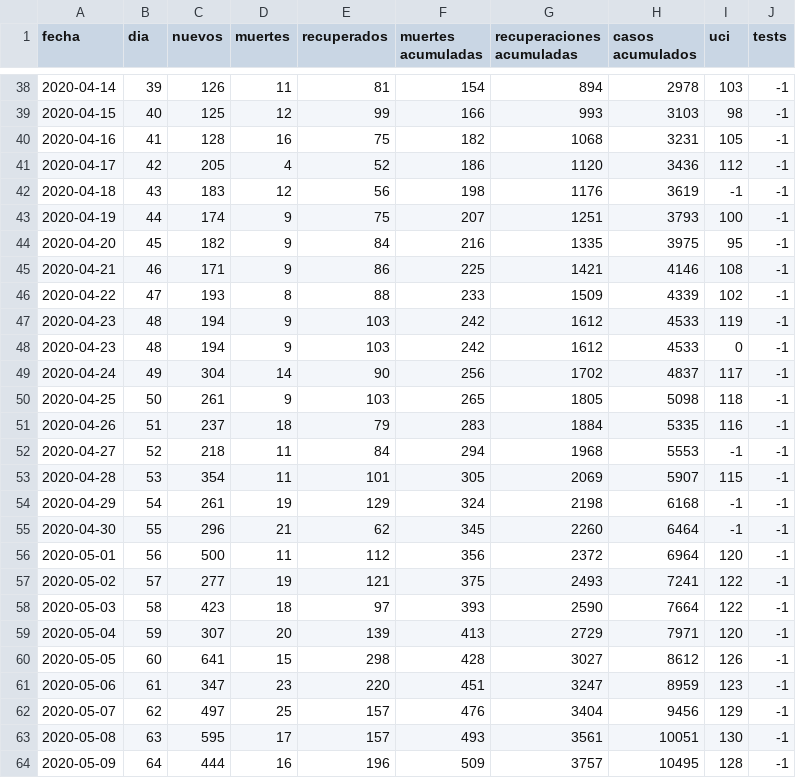
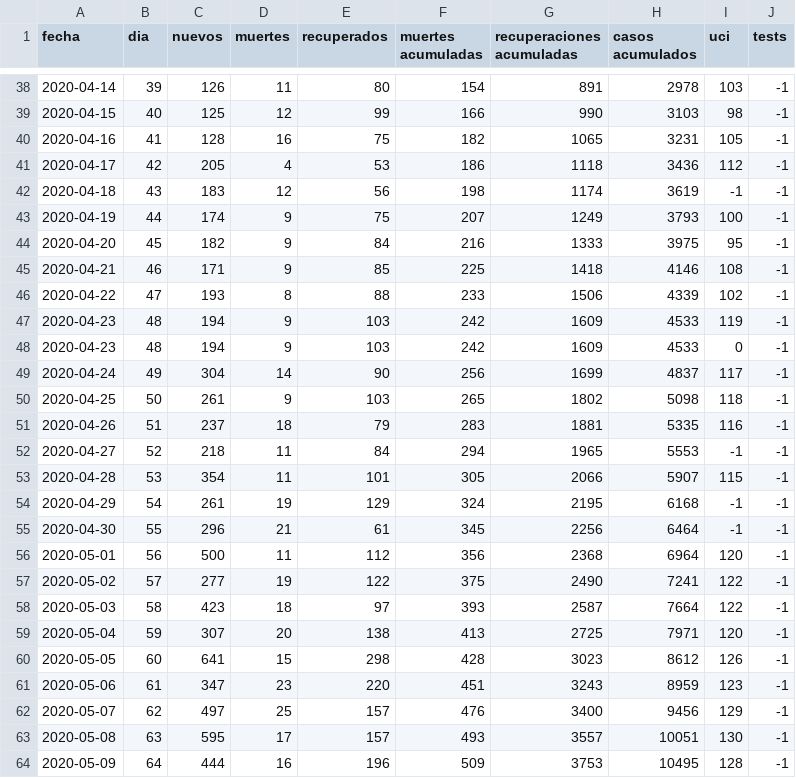
Before and after one commit to dfuribez/COVID-19-Colombia, a CSV file: time_series.csv, drawn as a sheet; only a part is shown, gaps mark what is left out; the diff covers the shown part only.

```diff
--- a/time_series.csv
+++ b/time_series.csv
@@ -38,27 +38,27 @@ fecha,dia,nuevos,muertes,recuperados,muertes acumuladas,recuperaciones acumulada
-2020-04-14,39,126,11,81,154,894,2978,103,-1
-2020-04-15,40,125,12,99,166,993,3103,98,-1
-2020-04-16,41,128,16,75,182,1068,3231,105,-1
-2020-04-17,42,205,4,52,186,1120,3436,112,-1
-2020-04-18,43,183,12,56,198,1176,3619,-1,-1
-2020-04-19,44,174,9,75,207,1251,3793,100,-1
-2020-04-20,45,182,9,84,216,1335,3975,95,-1
-2020-04-21,46,171,9,86,225,1421,4146,108,-1
-2020-04-22,47,193,8,88,233,1509,4339,102,-1
-2020-04-23,48,194,9,103,242,1612,4533,119,-1
-2020-04-23,48,194,9,103,242,1612,4533,0,-1
-2020-04-24,49,304,14,90,256,1702,4837,117,-1
-2020-04-25,50,261,9,103,265,1805,5098,118,-1
-2020-04-26,51,237,18,79,283,1884,5335,116,-1
-2020-04-27,52,218,11,84,294,1968,5553,-1,-1
-2020-04-28,53,354,11,101,305,2069,5907,115,-1
-2020-04-29,54,261,19,129,324,2198,6168,-1,-1
-2020-04-30,55,296,21,62,345,2260,6464,-1,-1
-2020-05-01,56,500,11,112,356,2372,6964,120,-1
-2020-05-02,57,277,19,121,375,2493,7241,122,-1
-2020-05-03,58,423,18,97,393,2590,7664,122,-1
-2020-05-04,59,307,20,139,413,2729,7971,120,-1
-2020-05-05,60,641,15,298,428,3027,8612,126,-1
-2020-05-06,61,347,23,220,451,3247,8959,123,-1
-2020-05-07,62,497,25,157,476,3404,9456,129,-1
-2020-05-08,63,595,17,157,493,3561,10051,130,-1
-2020-05-09,64,444,16,196,509,3757,10495,128,-1
+2020-04-14,39,126,11,80,154,891,2978,103,-1
+2020-04-15,40,125,12,99,166,990,3103,98,-1
+2020-04-16,41,128,16,75,182,1065,3231,105,-1
+2020-04-17,42,205,4,53,186,1118,3436,112,-1
+2020-04-18,43,183,12,56,198,1174,3619,-1,-1
+2020-04-19,44,174,9,75,207,1249,3793,100,-1
+2020-04-20,45,182,9,84,216,1333,3975,95,-1
+2020-04-21,46,171,9,85,225,1418,4146,108,-1
+2020-04-22,47,193,8,88,233,1506,4339,102,-1
+2020-04-23,48,194,9,103,242,1609,4533,119,-1
+2020-04-23,48,194,9,103,242,1609,4533,0,-1
+2020-04-24,49,304,14,90,256,1699,4837,117,-1
+2020-04-25,50,261,9,103,265,1802,5098,118,-1
+2020-04-26,51,237,18,79,283,1881,5335,116,-1
+2020-04-27,52,218,11,84,294,1965,5553,-1,-1
+2020-04-28,53,354,11,101,305,2066,5907,115,-1
+2020-04-29,54,261,19,129,324,2195,6168,-1,-1
+2020-04-30,55,296,21,61,345,2256,6464,-1,-1
+2020-05-01,56,500,11,112,356,2368,6964,120,-1
+2020-05-02,57,277,19,122,375,2490,7241,122,-1
+2020-05-03,58,423,18,97,393,2587,7664,122,-1
+2020-05-04,59,307,20,138,413,2725,7971,120,-1
+2020-05-05,60,641,15,298,428,3023,8612,126,-1
+2020-05-06,61,347,23,220,451,3243,8959,123,-1
+2020-05-07,62,497,25,157,476,3400,9456,129,-1
+2020-05-08,63,595,17,157,493,3557,10051,130,-1
+2020-05-09,64,444,16,196,509,3753,10495,128,-1
```
Also changed, not shown: 1 added row and 125 edited cells elsewhere in this file, 1 other file.
